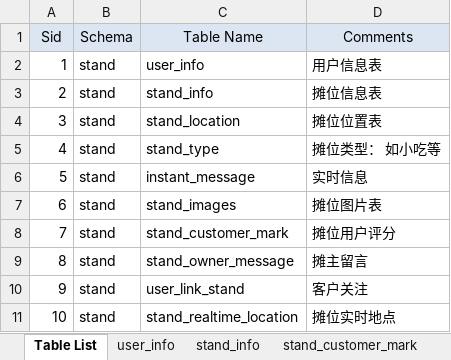
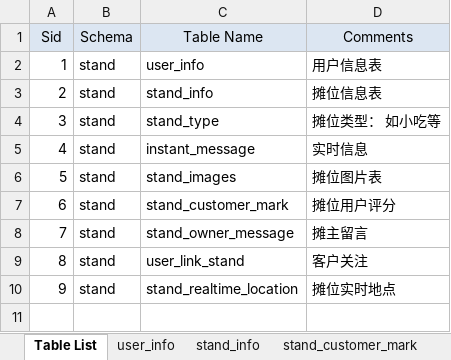
Before and after one commit to flyingdeep/StarFire, an Excel workbook: document/DB Design.xlsx, sheet Table List, drawn as a sheet; values as stored, in another font and other column widths than the file's, no borders; removed rows and columns are numbered as before the commit, all else as after; the diff names each change by its address in the sheet, - before the commit and + after, or states it on an @@ line.

```diff
--- a/document/DB Design.xlsx (sheet Table List)
+++ b/document/DB Design.xlsx (sheet Table List)
-row 4: 3 | stand | stand_location | 摊位位置表
@@ column A (Sid) renumbered from row 4 down @@
```
Also changed, not shown: sheet stand_info, sheet stand_type, sheet stand_customer_mark, sheet user_info, other sheet tabs, document/Rest Server API.xlsx, 10 other files.
